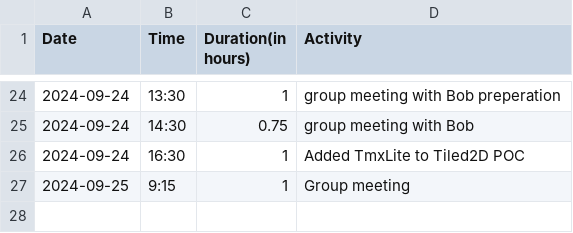
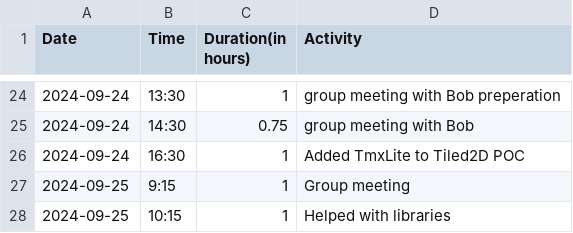
Before and after one commit to Seger01/GameEngine, a CSV file: docs/timesheets/ronan_sheet.csv, drawn as a sheet; only a part is shown, gaps mark what is left out.

Commit message:
timesheet update

```diff
--- a/docs/timesheets/ronan_sheet.csv
+++ b/docs/timesheets/ronan_sheet.csv
@@ -27 +27,2 @@ Date,Time,Duration(in hours),Activity
 2024-09-25, 9:15, 1, Group meeting
+2024-09-25, 10:15, 1, Helped with libraries
```
